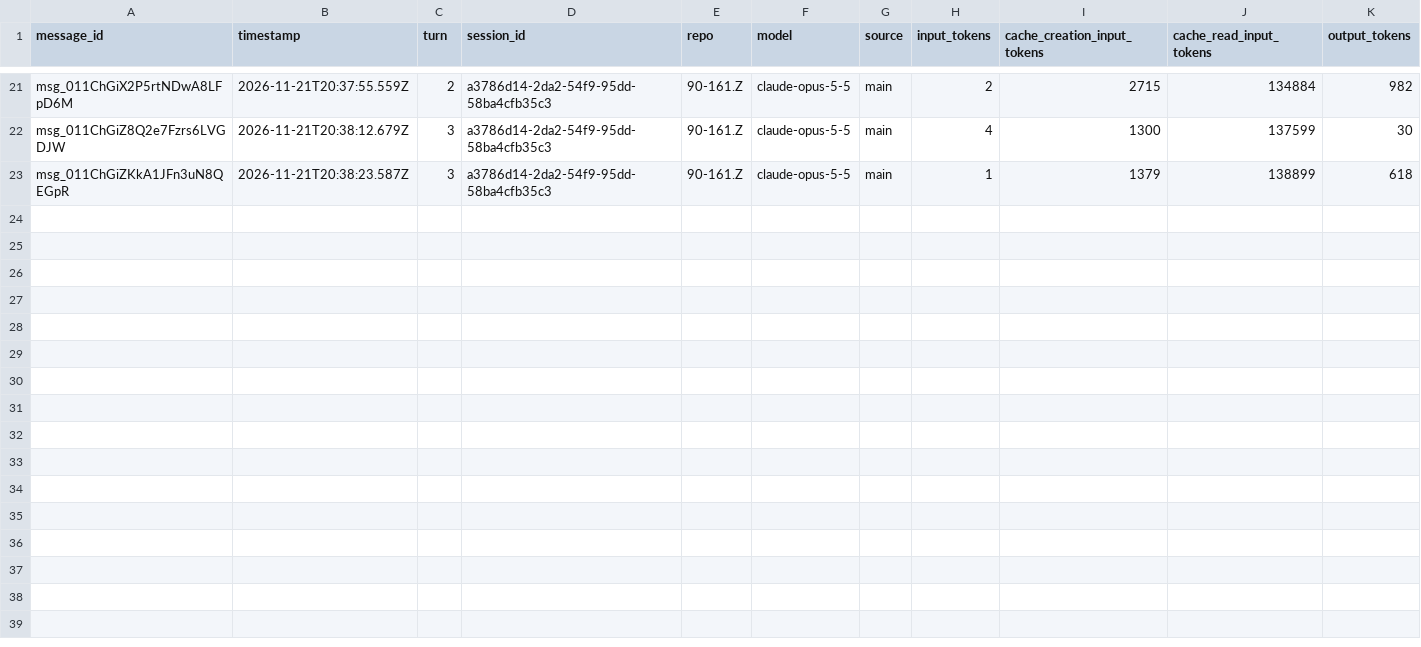
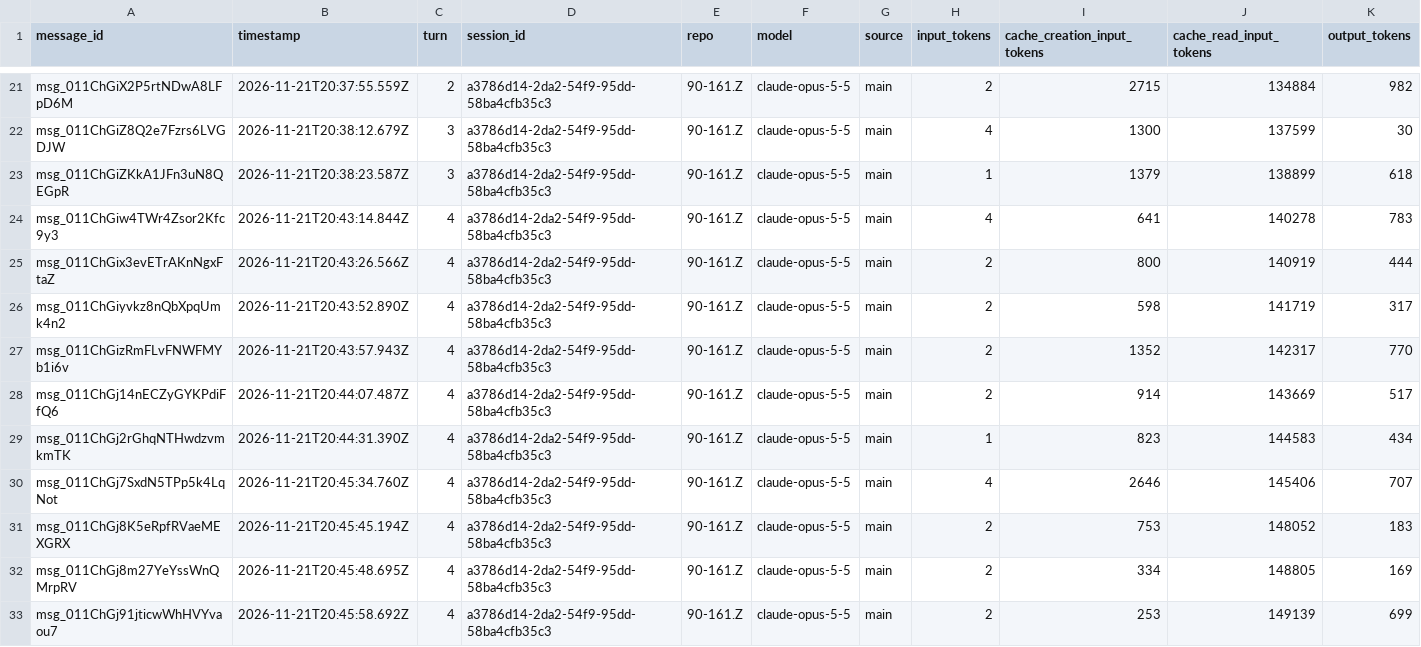
Before and after one commit to rhope-ops/90-161.Z, a CSV file: sessions/a3786d14-2da2-54f9-95dd-58ba4cfb35c3.csv, drawn as a sheet; only a part is shown, gaps mark what is left out.

```diff
--- a/sessions/a3786d14-2da2-54f9-95dd-58ba4cfb35c3.csv
+++ b/sessions/a3786d14-2da2-54f9-95dd-58ba4cfb35c3.csv
@@ -23 +23,11 @@ msg_011ChGiZ8Q2e7Fzrs6LVGDJW,2026-11-21T20:38:12.679Z,3,a3786d14-2da2-54f9-95dd-
 msg_011ChGiZKkA1JFn3uN8QEGpR,2026-11-21T20:38:23.587Z,3,a3786d14-2da2-54f9-95dd-58ba4cfb35c3,90-161.Z,claude-opus-5-5,main,1,1379,138899,618
+msg_011ChGiw4TWr4Zsor2Kfc9y3,2026-11-21T20:43:14.844Z,4,a3786d14-2da2-54f9-95dd-58ba4cfb35c3,90-161.Z,claude-opus-5-5,main,4,641,140278,783
+msg_011ChGix3evETrAKnNgxFtaZ,2026-11-21T20:43:26.566Z,4,a3786d14-2da2-54f9-95dd-58ba4cfb35c3,90-161.Z,claude-opus-5-5,main,2,800,140919,444
+msg_011ChGiyvkz8nQbXpqUmk4n2,2026-11-21T20:43:52.890Z,4,a3786d14-2da2-54f9-95dd-58ba4cfb35c3,90-161.Z,claude-opus-5-5,main,2,598,141719,317
+msg_011ChGizRmFLvFNWFMYb1i6v,2026-11-21T20:43:57.943Z,4,a3786d14-2da2-54f9-95dd-58ba4cfb35c3,90-161.Z,claude-opus-5-5,main,2,1352,142317,770
+msg_011ChGj14nECZyGYKPdiFfQ6,2026-11-21T20:44:07.487Z,4,a3786d14-2da2-54f9-95dd-58ba4cfb35c3,90-161.Z,claude-opus-5-5,main,2,914,143669,517
+msg_011ChGj2rGhqNTHwdzvmkmTK,2026-11-21T20:44:31.390Z,4,a3786d14-2da2-54f9-95dd-58ba4cfb35c3,90-161.Z,claude-opus-5-5,main,1,823,144583,434
+msg_011ChGj7SxdN5TPp5k4LqNot,2026-11-21T20:45:34.760Z,4,a3786d14-2da2-54f9-95dd-58ba4cfb35c3,90-161.Z,claude-opus-5-5,main,4,2646,145406,707
+msg_011ChGj8K5eRpfRVaeMEXGRX,2026-11-21T20:45:45.194Z,4,a3786d14-2da2-54f9-95dd-58ba4cfb35c3,90-161.Z,claude-opus-5-5,main,2,753,148052,183
+msg_011ChGj8m27YeYssWnQMrpRV,2026-11-21T20:45:48.695Z,4,a3786d14-2da2-54f9-95dd-58ba4cfb35c3,90-161.Z,claude-opus-5-5,main,2,334,148805,169
+msg_011ChGj91jticwWhHVYvaou7,2026-11-21T20:45:58.692Z,4,a3786d14-2da2-54f9-95dd-58ba4cfb35c3,90-161.Z,claude-opus-5-5,main,2,253,149139,699
```
